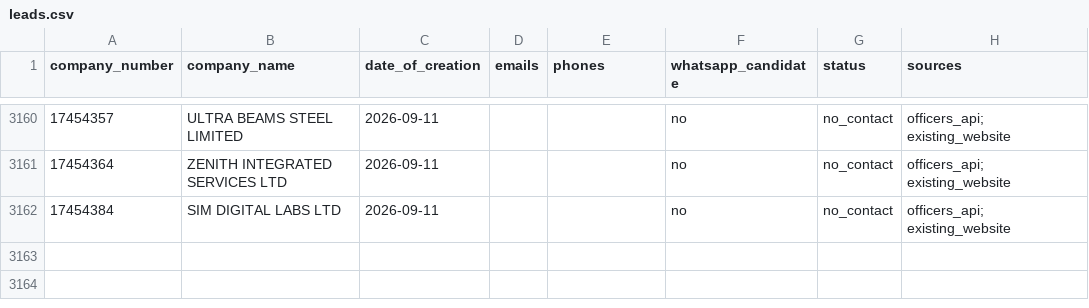
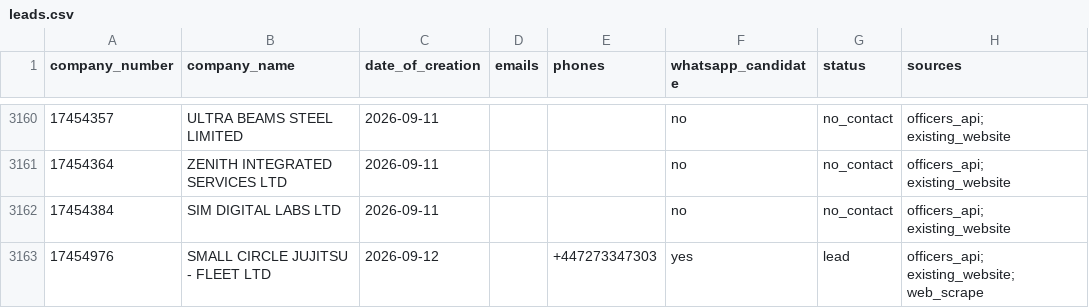
Before and after one commit to ops551/data-pipeline-test, a CSV file: leads.csv, drawn as a sheet; only a part is shown, gaps mark what is left out; the diff names each change by its address in the sheet, - before the commit and + after, or states it on an @@ line.

Commit message:
chore(outreach): auto-replenish and update sent leads [run 36697583160]

```diff
--- a/leads.csv
+++ b/leads.csv
+row 3163: 17454976 | SMALL CIRCLE JUJITSU - FLEET LTD | 2026-09-12 |  | +447273347303 | yes | lead | officers_api; existing_website; web_scrape
```
Also changed, not shown: sent_leads.csv, 2 other files.
